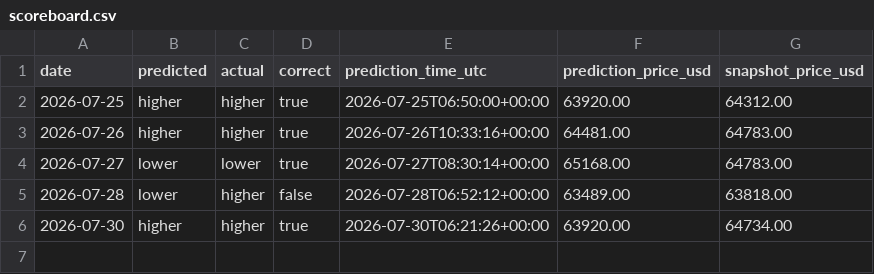
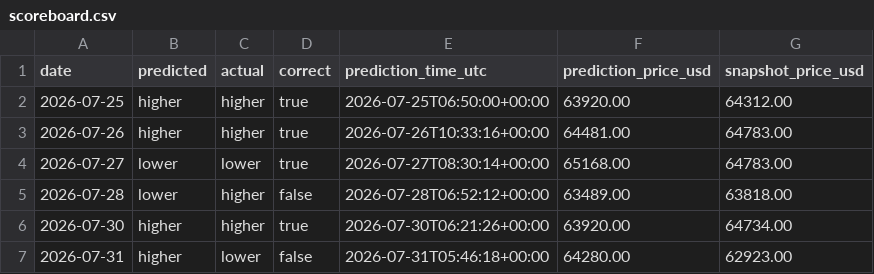
Before and after one commit to Mi-Lan/btc-predictions, a CSV file: data/scoreboard.csv, drawn as a sheet.

Commit message:
📊 BTC Price Snapshot 2026-07-31: $62923.00 @ 2026-07-31 20:41:41 UTC
Predicted: higher
Actual move: lower
Correct: higher|lower|false

UTC: 2026-07-31T20:41:41+00:00

```diff
--- a/data/scoreboard.csv
+++ b/data/scoreboard.csv
@@ -6 +6,2 @@ date,predicted,actual,correct,prediction_time_utc,prediction_price_usd,snapshot_
 2026-07-30,higher,higher,true,2026-07-30T06:21:26+00:00,63920.00,64734.00
+2026-07-31,higher,lower,false,2026-07-31T05:46:18+00:00,64280.00,62923.00
```
Also changed, not shown: data/btc_prices.csv, 2 other files.
